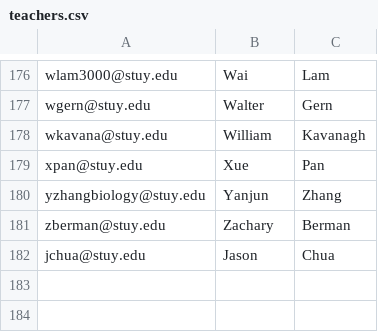
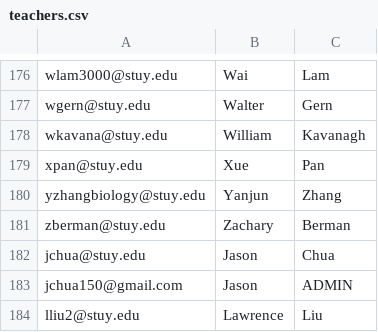
Before and after one commit to jchua1/OutofTuneContrabassoonGoonPlatoon, a CSV file: data/teachers.csv, drawn as a sheet; only a part is shown, gaps mark what is left out.

```diff
--- a/data/teachers.csv
+++ b/data/teachers.csv
@@ -182 +182,3 @@ zberman@stuy.edu,Zachary,Berman
 jchua@stuy.edu,Jason,Chua
+jchua150@gmail.com,Jason,ADMIN
+lliu2@stuy.edu,Lawrence,Liu
```
Also changed, not shown: 5 other files.
